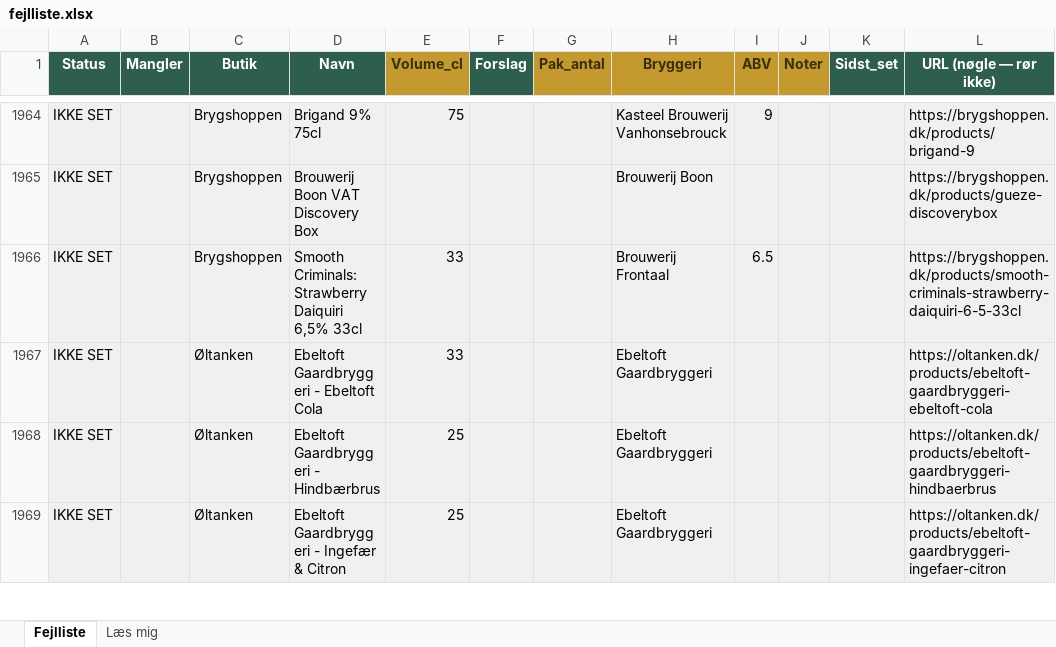
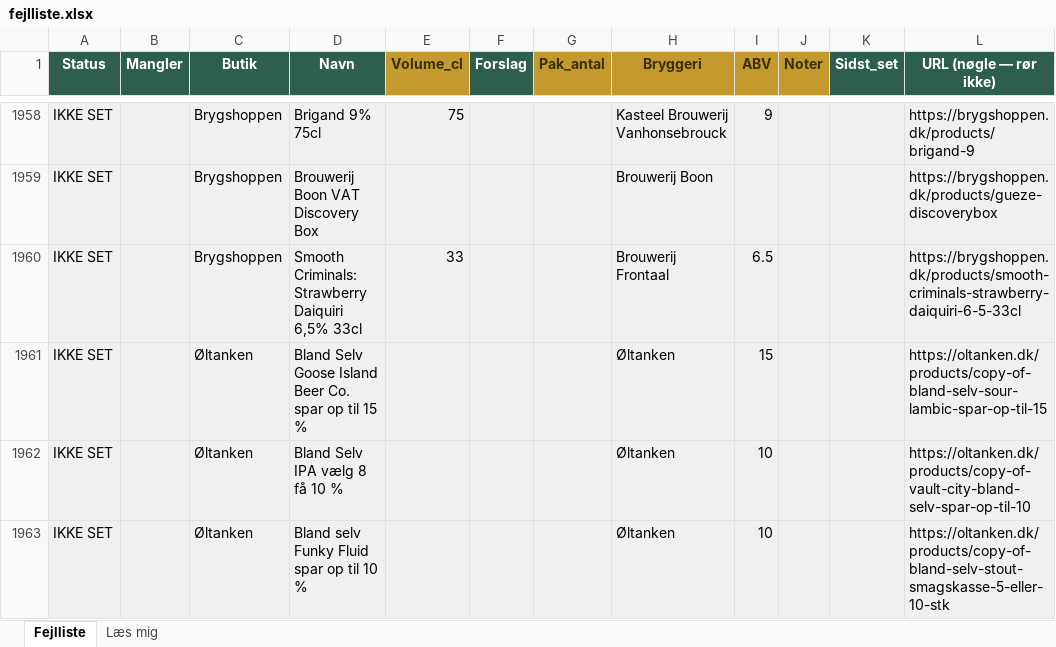
Before and after one commit to rasmus0705-star/beer-sniffer, an Excel workbook: fejlliste.xlsx, sheet Fejlliste, drawn as a sheet; only a part is shown, gaps mark what is left out; the shorter side is filled out with more unchanged rows; values as stored, in another font and other column widths than the file's, no borders; the diff covers the shown part only; the diff names each change by its address in the sheet, - before the commit and + after, or states it on an @@ line.

Commit message:
Skip bland selv-kasser og 0-pris produkter

```diff
--- a/fejlliste.xlsx (sheet Fejlliste)
+++ b/fejlliste.xlsx (sheet Fejlliste)
+row 1961: IKKE SET |  | Øltanken | Bland Selv Goose Island Beer Co. spar op til 15 % |  |  |  | Øltanken | 15 |  |  | https://oltanken.dk/products/copy-of-bland-selv-sour-lambic-spar-op-til-15
+row 1962: IKKE SET |  | Øltanken | Bland Selv IPA vælg 8 få 10 % |  |  |  | Øltanken | 10 |  |  | https://oltanken.dk/products/copy-of-vault-city-bland-selv-spar-op-til-10
+row 1963: IKKE SET |  | Øltanken | Bland selv Funky Fluid spar op til 10 % |  |  |  | Øltanken | 10 |  |  | https://oltanken.dk/products/copy-of-bland-selv-stout-smagskasse-5-eller-10-stk
```
Also changed, not shown: 7 added rows and 8 removed rows elsewhere in this sheet, 1 other file.
